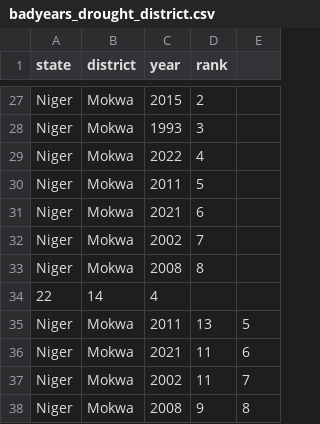
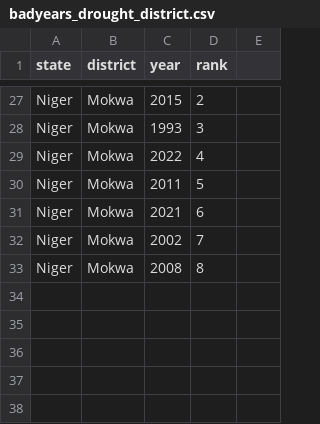
Before and after one commit to Columbia-DESDR/Reptile, a CSV file: data/nigeria/badyears_drought_district.csv, drawn as a sheet; only a part is shown, gaps mark what is left out; the diff names each change by its address in the sheet, - before the commit and + after, or states it on an @@ line.

Commit message:
fix data

```diff
--- a/data/nigeria/badyears_drought_district.csv
+++ b/data/nigeria/badyears_drought_district.csv
-row 34: 22 | 14 | 4
-row 35: Niger | Mokwa | 2011 | 13 | 5
-row 36: Niger | Mokwa | 2021 | 11 | 6
-row 37: Niger | Mokwa | 2002 | 11 | 7
-row 38: Niger | Mokwa | 2008 | 9 | 8
```
Also changed, not shown: 1 other file.
